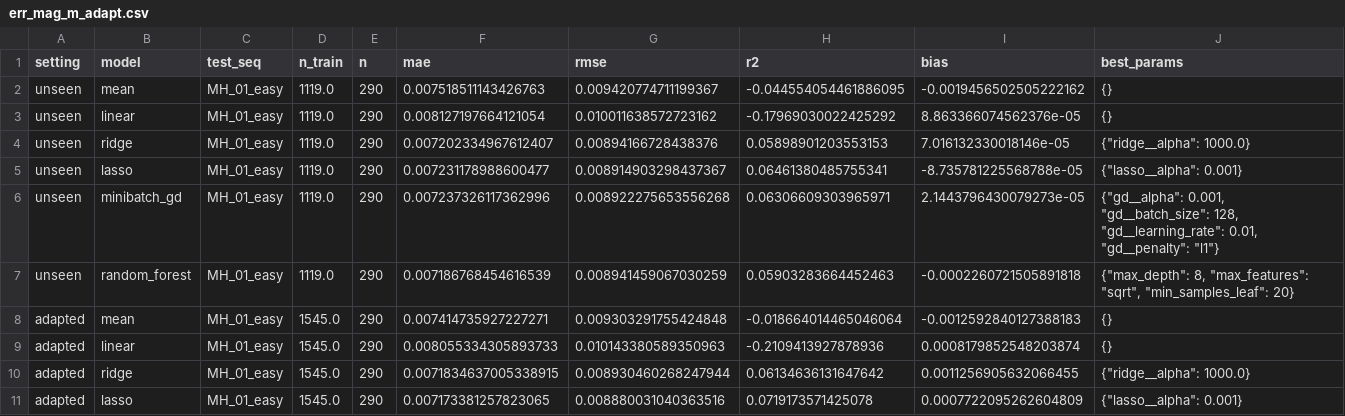
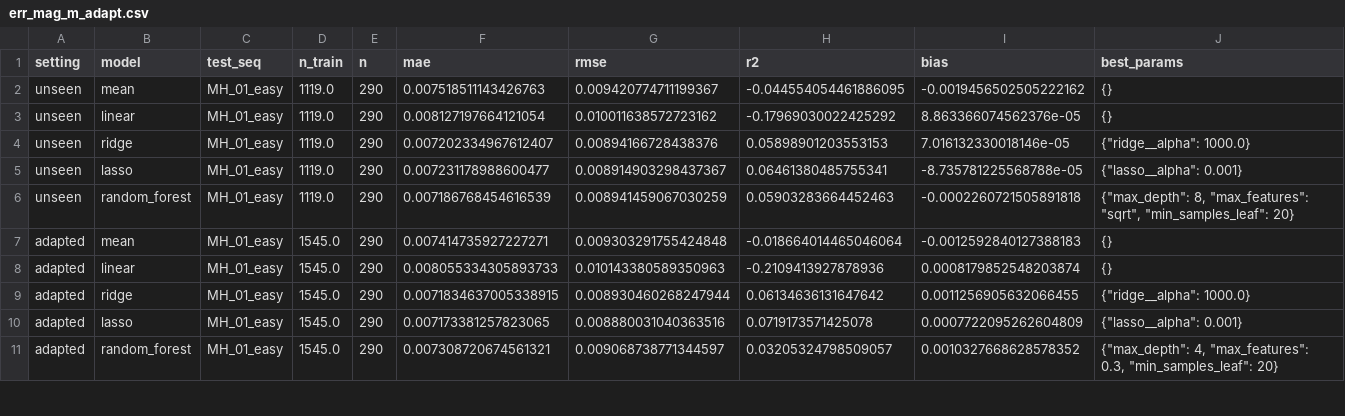
Before and after one commit to Dadi-Dinesh/Drift-Sense, a CSV file: results/ablations/err_mag_m_adapt.csv, drawn as a sheet; only a part is shown; the shorter side is filled out with more unchanged rows; the diff covers the shown part only; the diff names each change by its address in the sheet, - before the commit and + after, or states it on an @@ line.

Commit message:
Regenerate Part D results without mini-batch GD.
Retrained, re-evaluated and re-ran the over-fitting check and the
adaptation ablation. Mean, OLS, Ridge and Lasso results are unchanged;
Random Forest differs only in the 6th decimal (fold-mean MAE 0.010186 ->
0.010184 m) from run-to-run floating-point noise.

```diff
--- a/results/ablations/err_mag_m_adapt.csv
+++ b/results/ablations/err_mag_m_adapt.csv
-row 6: unseen | minibatch_gd | MH_01_easy | 1119.0 | 290 | 0.007237326117362996 | 0.008922275653556268 | 0.06306609303965971 | 2.1443796430079273e-05 | {"gd__alpha": 0.001, "gd__batch_size": 128, "gd__learning_rate": 0.01, "gd__penalty": "l1"}
```
Also changed, not shown: 7 removed rows elsewhere in this file, results/metrics/err_mag_m.csv, results/metrics/err_mag_m_bc.csv, 48 other files.
